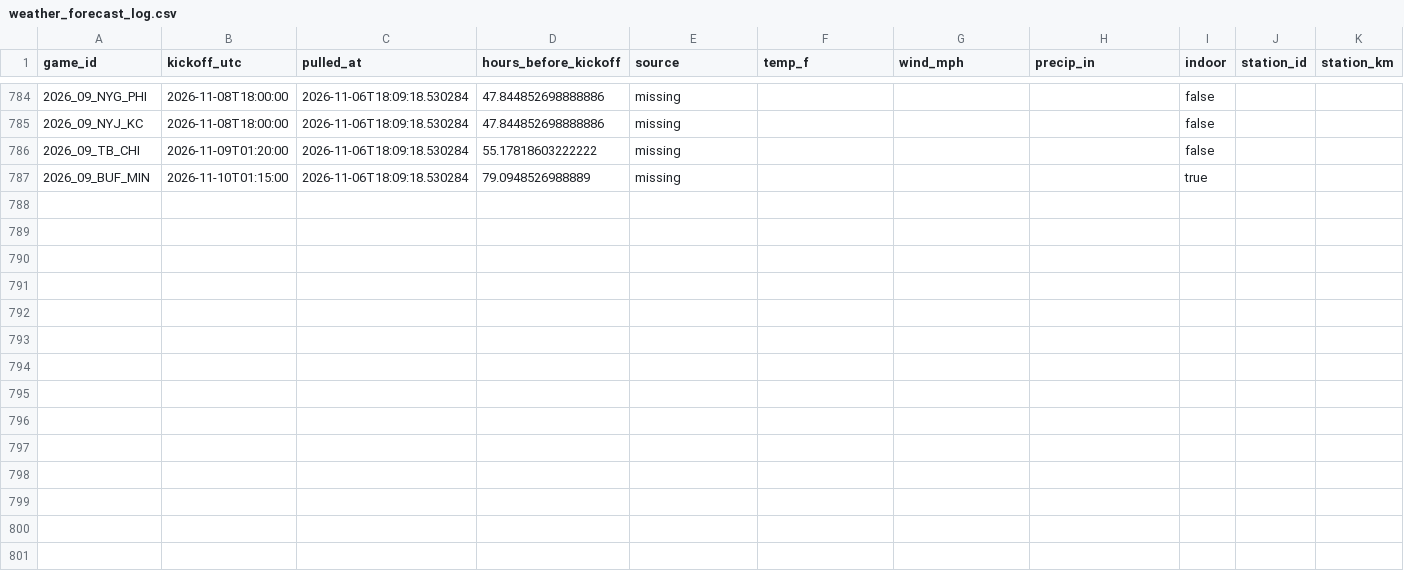
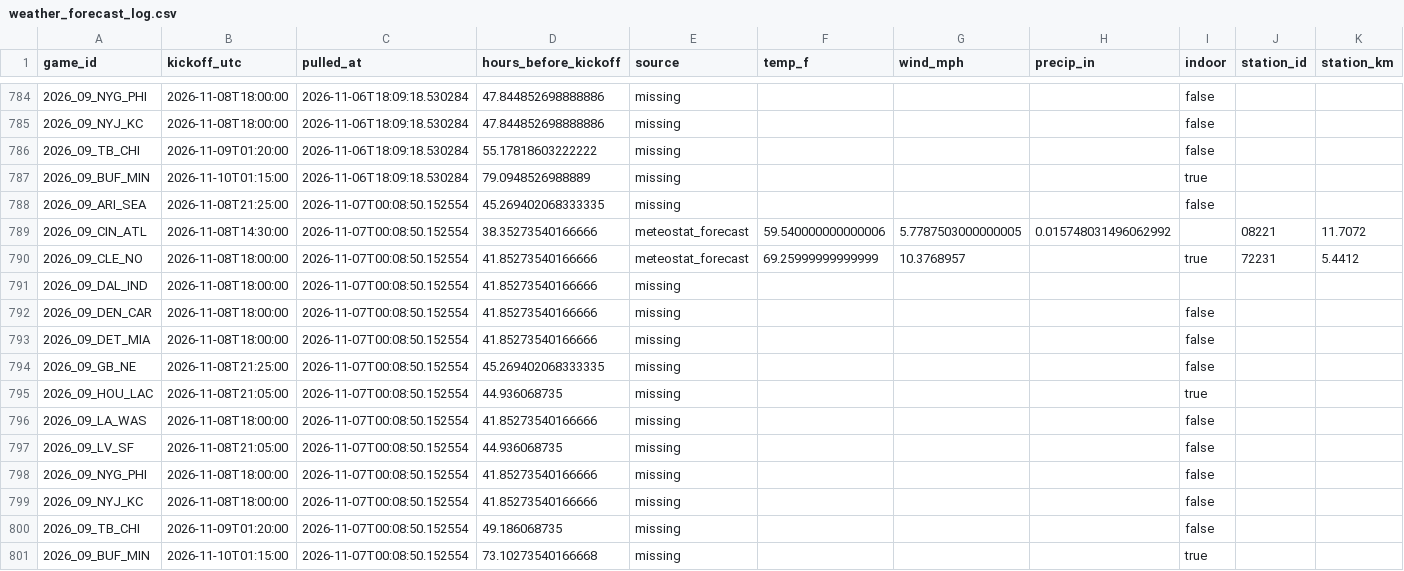
Before and after one commit to Lgulle1/Script-the-slate, a CSV file: records/weather_forecast_log.csv, drawn as a sheet; only a part is shown, gaps mark what is left out; the diff names each change by its address in the sheet, - before the commit and + after, or states it on an @@ line.

```diff
--- a/records/weather_forecast_log.csv
+++ b/records/weather_forecast_log.csv
+row 788: 2026_09_ARI_SEA | 2026-11-08T21:25:00 | 2026-11-07T00:08:50.152554 | 45.269402068333335 | missing |  |  |  | false
+row 789: 2026_09_CIN_ATL | 2026-11-08T14:30:00 | 2026-11-07T00:08:50.152554 | 38.35273540166666 | meteostat_forecast | 59.540000000000006 | 5.7787503000000005 | 0.015748031496062992 |  | 08221 | 11.7072
+row 790: 2026_09_CLE_NO | 2026-11-08T18:00:00 | 2026-11-07T00:08:50.152554 | 41.85273540166666 | meteostat_forecast | 69.25999999999999 | 10.3768957 |  | true | 72231 | 5.4412
+row 791: 2026_09_DAL_IND | 2026-11-08T18:00:00 | 2026-11-07T00:08:50.152554 | 41.85273540166666 | missing
+row 792: 2026_09_DEN_CAR | 2026-11-08T18:00:00 | 2026-11-07T00:08:50.152554 | 41.85273540166666 | missing |  |  |  | false
+row 793: 2026_09_DET_MIA | 2026-11-08T18:00:00 | 2026-11-07T00:08:50.152554 | 41.85273540166666 | missing |  |  |  | false
+row 794: 2026_09_GB_NE | 2026-11-08T21:25:00 | 2026-11-07T00:08:50.152554 | 45.269402068333335 | missing |  |  |  | false
+row 795: 2026_09_HOU_LAC | 2026-11-08T21:05:00 | 2026-11-07T00:08:50.152554 | 44.936068735 | missing |  |  |  | true
+row 796: 2026_09_LA_WAS | 2026-11-08T18:00:00 | 2026-11-07T00:08:50.152554 | 41.85273540166666 | missing |  |  |  | false
+row 797: 2026_09_LV_SF | 2026-11-08T21:05:00 | 2026-11-07T00:08:50.152554 | 44.936068735 | missing |  |  |  | false
+row 798: 2026_09_NYG_PHI | 2026-11-08T18:00:00 | 2026-11-07T00:08:50.152554 | 41.85273540166666 | missing |  |  |  | false
+row 799: 2026_09_NYJ_KC | 2026-11-08T18:00:00 | 2026-11-07T00:08:50.152554 | 41.85273540166666 | missing |  |  |  | false
+row 800: 2026_09_TB_CHI | 2026-11-09T01:20:00 | 2026-11-07T00:08:50.152554 | 49.186068735 | missing |  |  |  | false
+row 801: 2026_09_BUF_MIN | 2026-11-10T01:15:00 | 2026-11-07T00:08:50.152554 | 73.10273540166668 | missing |  |  |  | true
```
